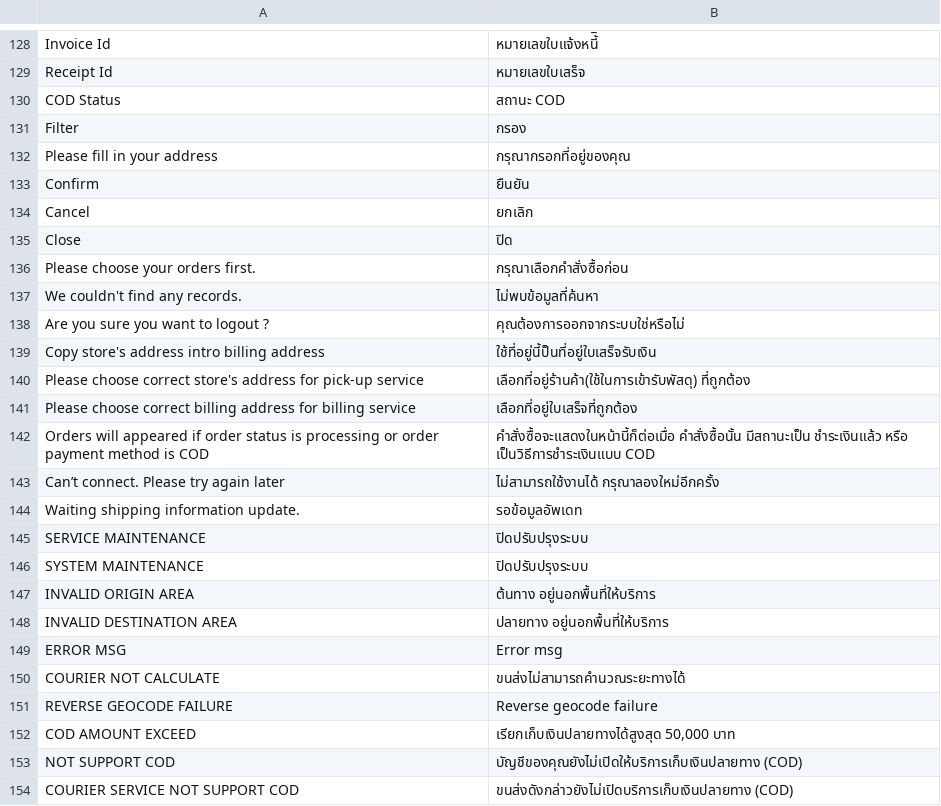
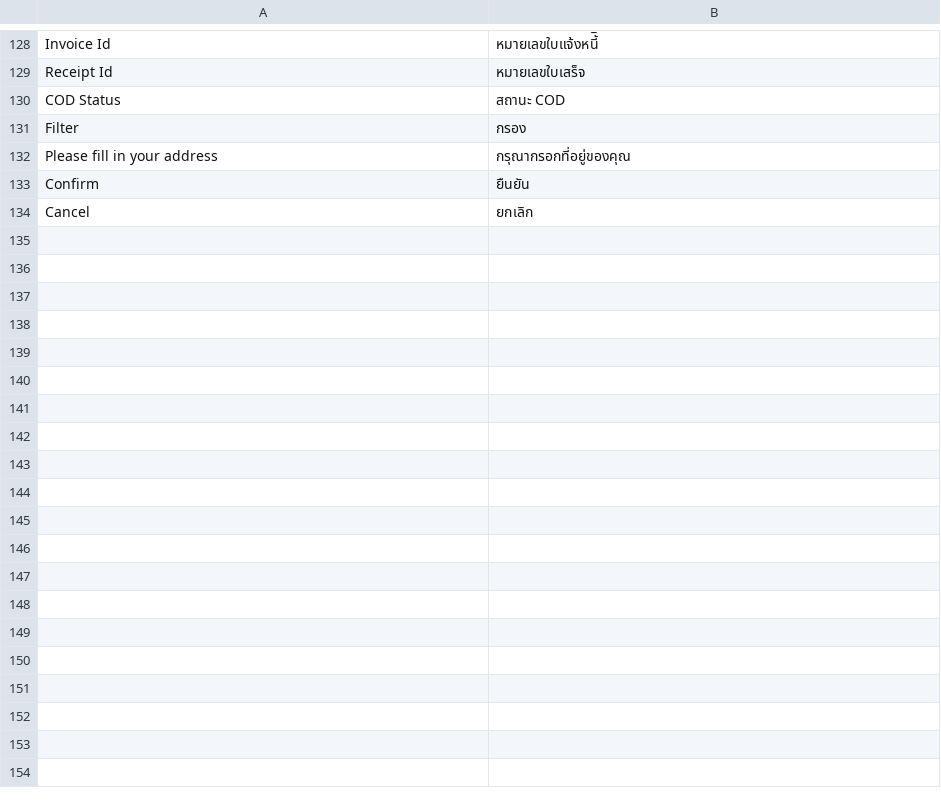
Before and after one commit to joomlacorner/Magento-Extension, a CSV file: i18n/th_TH.csv, drawn as a sheet; only a part is shown, gaps mark what is left out; the diff covers the shown part only; the diff names each change by its address in the sheet, - before the commit and + after, or states it on an @@ line.

Commit message:
fixbug setting page and show env selected and update webhook courier

```diff
--- a/i18n/th_TH.csv
+++ b/i18n/th_TH.csv
-row 135: Close | ปิด
-row 136: Please choose your orders first. | กรุณาเลือกคำสั่งซื้อก่อน
-row 137: We couldn't find any records. | ไม่พบข้อมูลที่ค้นหา
-row 138: Are you sure you want to logout ? | คุณต้องการออกจากระบบใช่หรือไม่
-row 139: Copy store's address intro billing address | ใช้ที่อยู่นี้ป็นที่อยู่ใบเสร็จรับเงิน
-row 140: Please choose correct store's address for pick-up service | เลือกที่อยู่ร้านค้า(ใช้ในการเข้ารับพัสดุ) ที่ถูกต้อง
-row 141: Please choose correct billing address for billing service | เลือกที่อยู่ใบเสร็จที่ถูกต้อง
-row 142: Orders will appeared if order status is processing or order payment method is COD | คำสั่งซื้อจะแสดงในหน้านี้ก็ต่อเมื่อ คำสั่งซื้อนั้น มีสถานะเป็น ชำระเงินแล้ว หรือ เป็นวิธีการชำระเงินแบบ COD
-row 143: Can’t connect. Please try again later | ไม่สามารถใช้งานได้ กรุณาลองใหม่อีกครั้ง
-row 144: Waiting shipping information update. | รอข้อมูลอัพเดท
-row 145: SERVICE MAINTENANCE | ปิดปรับปรุงระบบ
-row 146: SYSTEM MAINTENANCE | ปิดปรับปรุงระบบ
-row 147: INVALID ORIGIN AREA | ต้นทาง อยู่นอกพื้นที่ให้บริการ
-row 148: INVALID DESTINATION AREA | ปลายทาง อยู่นอกพื้นที่ให้บริการ
-row 149: ERROR MSG | Error msg
-row 150: COURIER NOT CALCULATE | ขนส่งไม่สามารถคำนวณระยะทางได้
-row 151: REVERSE GEOCODE FAILURE | Reverse geocode failure
-row 152: COD AMOUNT EXCEED | เรียกเก็บเงินปลายทางได้สูงสุด 50,000 บาท
-row 153: NOT SUPPORT COD | บัญชีของคุณยังไม่เปิดให้บริการเก็บเงินปลายทาง (COD)
-row 154: COURIER SERVICE NOT SUPPORT COD | ขนส่งดังกล่าวยังไม่เปิดบริการเก็บเงินปลายทาง (COD)
```
Also changed, not shown: 11 removed rows elsewhere in this file, 43 other files.
